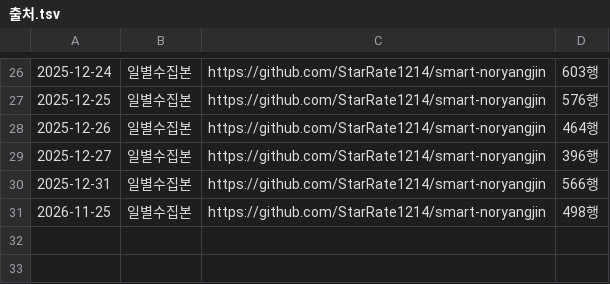
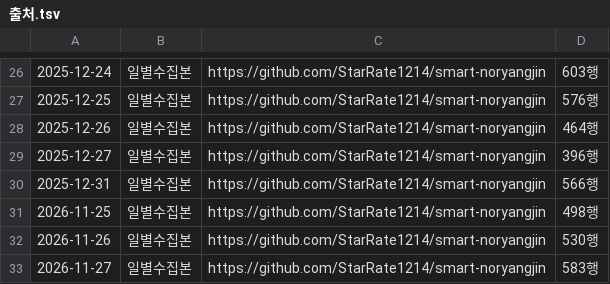
Before and after one commit to kimhyeoncheol3506/kimhyeoncheol, a TSV file: video_projects/주간시세_리포트/data/출처.tsv, drawn as a sheet; only a part is shown, gaps mark what is left out.

```diff
--- a/video_projects/주간시세_리포트/data/출처.tsv
+++ b/video_projects/주간시세_리포트/data/출처.tsv
@@ -31 +31,3 @@
 2026-11-25	일별수집본	https://github.com/StarRate1214/smart-noryangjin	498행
+2026-11-26	일별수집본	https://github.com/StarRate1214/smart-noryangjin	530행
+2026-11-27	일별수집본	https://github.com/StarRate1214/smart-noryangjin	583행
```
Also changed, not shown: 2 other files.
